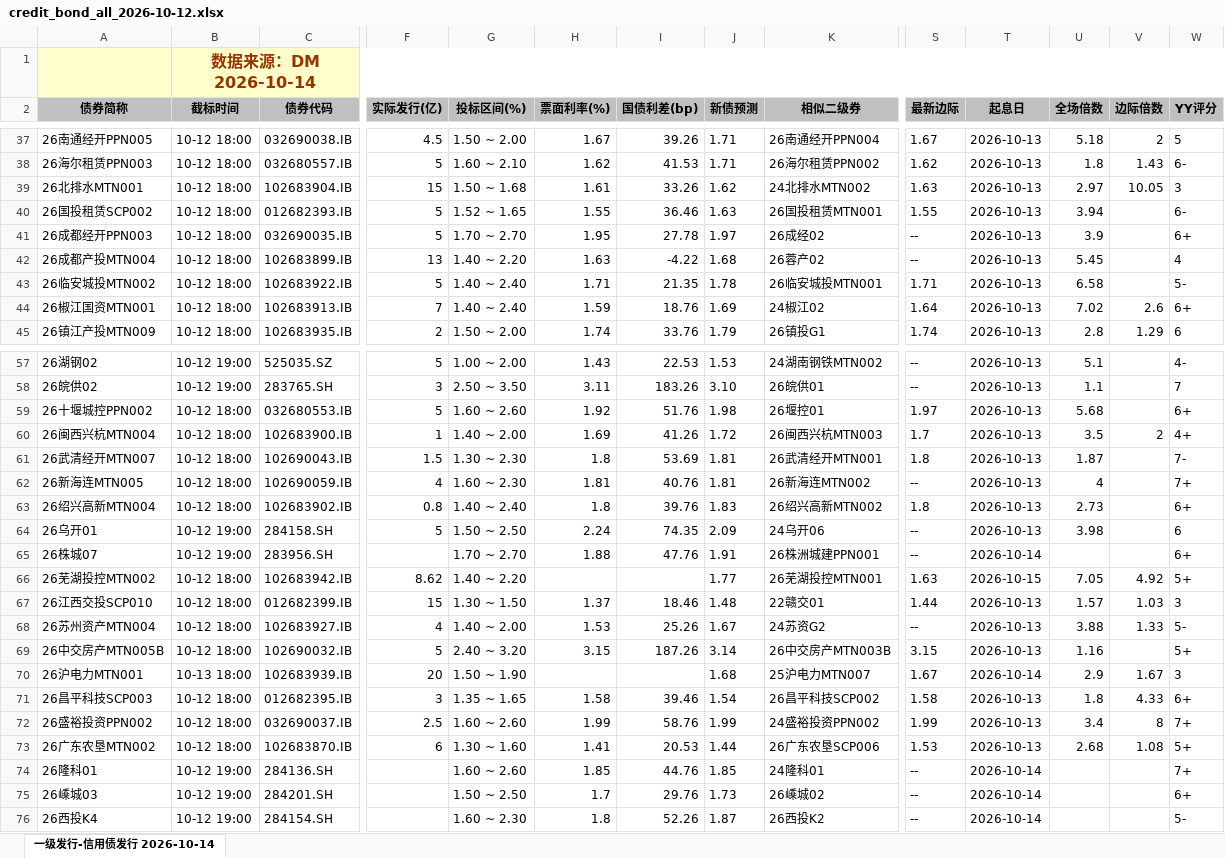
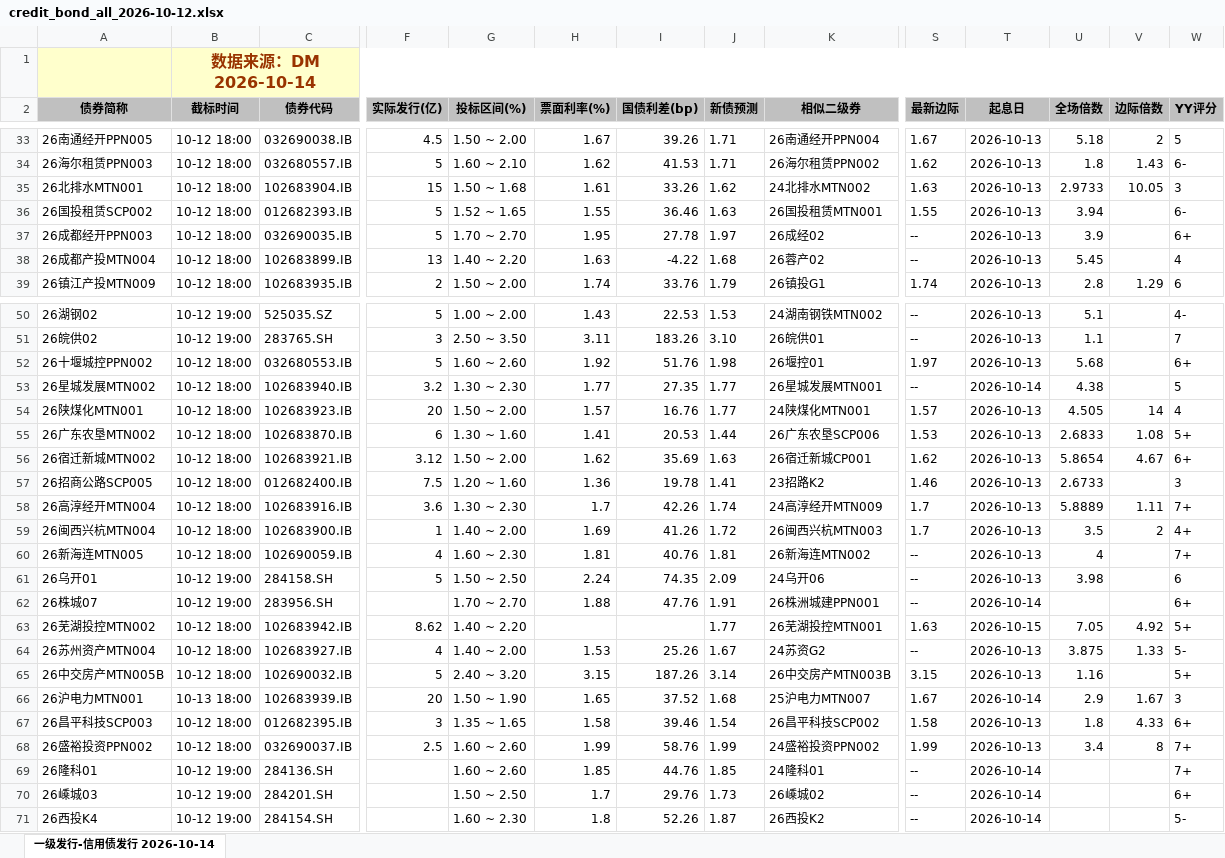
Before and after one commit to geomouse/innodealing-bond-export, an Excel workbook: data/credit_bond_all_2026-10-12.xlsx, sheet 一级发行-信用债发行 2026-10-14, drawn as a sheet; only a part is shown, gaps mark what is left out; values as stored, in another font and other column widths than the file's, no borders; charts and pictures not drawn; removed rows and columns are numbered as before the commit, all else as after; rows hold the shown columns only; the diff covers the shown part only; the diff names each change by its address in the sheet, - before the commit and + after, or states it on an @@ line.

```diff
--- a/data/credit_bond_all_2026-10-12.xlsx (sheet 一级发行-信用债发行 2026-10-14)
+++ b/data/credit_bond_all_2026-10-12.xlsx (sheet 一级发行-信用债发行 2026-10-14)
-U35 (全场倍数): 2.97
+U35 (全场倍数): 2.9733
@@ row 43 moved to row 109: 26临安城投MTN002 @@
-row 44: 26椒江国资MTN001 | 10-12 18:00 | 102683913.IB | 7 | 1.40 ~ 2.40 | 1.59 | 18.76 | 1.69 | 24椒江02 | 1.64 | 2026-10-13 | 7.02 | 2.6 | 6+
@@ row 18 moved to row 53: 26星城发展MTN002 @@
+row 54: 26陕煤化MTN001 | 10-12 18:00 | 102683923.IB | 20 | 1.50 ~ 2.00 | 1.57 | 16.76 | 1.77 | 24陕煤化MTN001 | 1.57 | 2026-10-13 | 4.505 | 14 | 4
+row 55: 26广东农垦MTN002 | 10-12 18:00 | 102683870.IB | 6 | 1.30 ~ 1.60 | 1.41 | 20.53 | 1.44 | 26广东农垦SCP006 | 1.53 | 2026-10-13 | 2.6833 | 1.08 | 5+
+row 56: 26宿迁新城MTN002 | 10-12 18:00 | 102683921.IB | 3.12 | 1.50 ~ 2.00 | 1.62 | 35.69 | 1.63 | 26宿迁新城CP001 | 1.62 | 2026-10-13 | 5.8654 | 4.67 | 6+
+row 57: 26招商公路SCP005 | 10-12 18:00 | 012682400.IB | 7.5 | 1.20 ~ 1.60 | 1.36 | 19.78 | 1.41 | 23招路K2 | 1.46 | 2026-10-13 | 2.6733 |  | 3
+row 58: 26高淳经开MTN004 | 10-12 18:00 | 102683916.IB | 3.6 | 1.30 ~ 2.30 | 1.7 | 42.26 | 1.74 | 24高淳经开MTN009 | 1.7 | 2026-10-13 | 5.8889 | 1.11 | 7+
-row 61: 26武清经开MTN007 | 10-12 18:00 | 102690043.IB | 1.5 | 1.30 ~ 2.30 | 1.8 | 53.69 | 1.81 | 26武清经开MTN001 | 1.8 | 2026-10-13 | 1.87 |  | 7-
-row 63: 26绍兴高新MTN004 | 10-12 18:00 | 102683902.IB | 0.8 | 1.40 ~ 2.40 | 1.8 | 39.76 | 1.83 | 26绍兴高新MTN002 | 1.8 | 2026-10-13 | 2.73 |  | 6+
-row 67: 26江西交投SCP010 | 10-12 18:00 | 012682399.IB | 15 | 1.30 ~ 1.50 | 1.37 | 18.46 | 1.48 | 22赣交01 | 1.44 | 2026-10-13 | 1.57 | 1.03 | 3
-U64 (全场倍数): 3.88
+U64 (全场倍数): 3.875
-H66 (票面利率(%)): (empty)
+H66 (票面利率(%)): 1.65
-I66 (国债利差(bp)): (empty)
+I66 (国债利差(bp)): 37.52
-row 73: 26广东农垦MTN002 | 10-12 18:00 | 102683870.IB | 6 | 1.30 ~ 1.60 | 1.41 | 20.53 | 1.44 | 26广东农垦SCP006 | 1.53 | 2026-10-13 | 2.68 | 1.08 | 5+
```
Also changed, not shown: 6 added rows, 6 removed rows and 10 edited cells elsewhere in this sheet, data/credit_bond_2026-10-14.xlsx, data/credit_bond_all_2026-10-08.xlsx, 10 other files.
